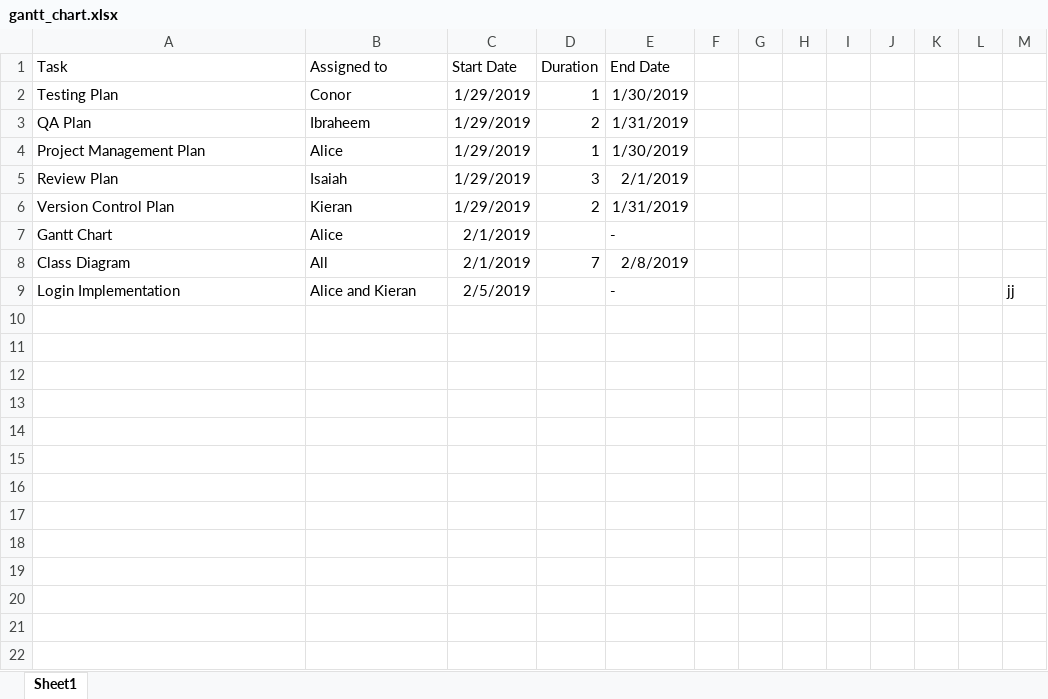
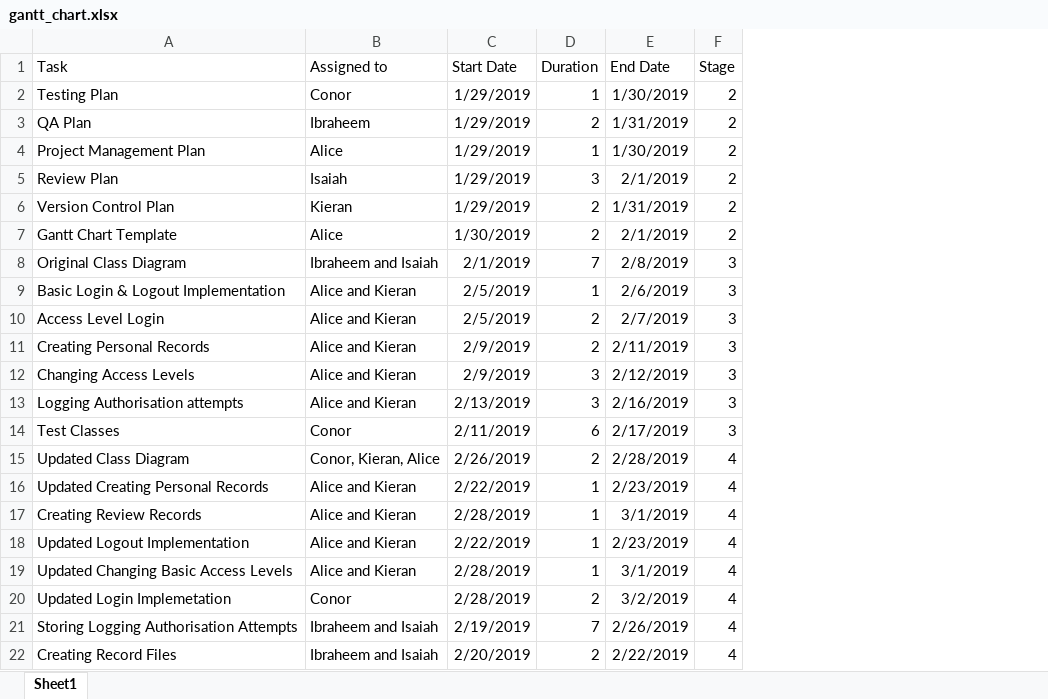
Before and after one commit to Alice-Jaffray/Software-Engineering-Group-Project, an Excel workbook: Planning/gantt_chart.xlsx, sheet Sheet1, drawn as a sheet; values as stored, in another font and other column widths than the file's, no borders; charts and pictures not drawn; removed rows and columns are numbered as before the commit, all else as after; the diff names each change by its address in the sheet, - before the commit and + after, or states it on an @@ line.

Commit message:
Replace gantt_chart.xlsx

```diff
--- a/Planning/gantt_chart.xlsx (sheet Sheet1)
+++ b/Planning/gantt_chart.xlsx (sheet Sheet1)
-column F, empty
-column G, empty
-column H, empty
-column I, empty
-column J, empty
-column K, empty
-column L, empty
-column M, empty
+column F (Stage), rows 2-6: all 2; row 8: 3
-row 7: Gantt Chart | Alice | 2/1/2019 |  | -
+row 7: Gantt Chart Template | Alice | 1/30/2019 | 2 | 2/1/2019 | 2
-A8 (Task): Class Diagram
+A8 (Task): Original Class Diagram
-B8 (Assigned to): All
+B8 (Assigned to): Ibraheem and Isaiah
-row 9: Login Implementation | Alice and Kieran | 2/5/2019 |  | - |  |  |  |  |  |  |  | jj
+row 9: Basic Login & Logout Implementation | Alice and Kieran | 2/5/2019 | 1 | 2/6/2019 | 3
+row 10: Access Level Login | Alice and Kieran | 2/5/2019 | 2 | 2/7/2019 | 3
+row 11: Creating Personal Records | Alice and Kieran | 2/9/2019 | 2 | 2/11/2019 | 3
+row 12: Changing Access Levels | Alice and Kieran | 2/9/2019 | 3 | 2/12/2019 | 3
+row 13: Logging Authorisation attempts | Alice and Kieran | 2/13/2019 | 3 | 2/16/2019 | 3
+row 14: Test Classes | Conor | 2/11/2019 | 6 | 2/17/2019 | 3
+row 15: Updated Class Diagram | Conor, Kieran, Alice | 2/26/2019 | 2 | 2/28/2019 | 4
+row 16: Updated Creating Personal Records | Alice and Kieran | 2/22/2019 | 1 | 2/23/2019 | 4
+row 17: Creating Review Records | Alice and Kieran | 2/28/2019 | 1 | 3/1/2019 | 4
+row 18: Updated Logout Implementation | Alice and Kieran | 2/22/2019 | 1 | 2/23/2019 | 4
+row 19: Updated Changing Basic Access Levels | Alice and Kieran | 2/28/2019 | 1 | 3/1/2019 | 4
+row 20: Updated Login Implemetation | Conor | 2/28/2019 | 2 | 3/2/2019 | 4
+row 21: Storing Logging Authorisation Attempts | Ibraheem and Isaiah | 2/19/2019 | 7 | 2/26/2019 | 4
+row 22: Creating Record Files | Ibraheem and Isaiah | 2/20/2019 | 2 | 2/22/2019 | 4
```
Also changed, not shown: charts or pictures.
